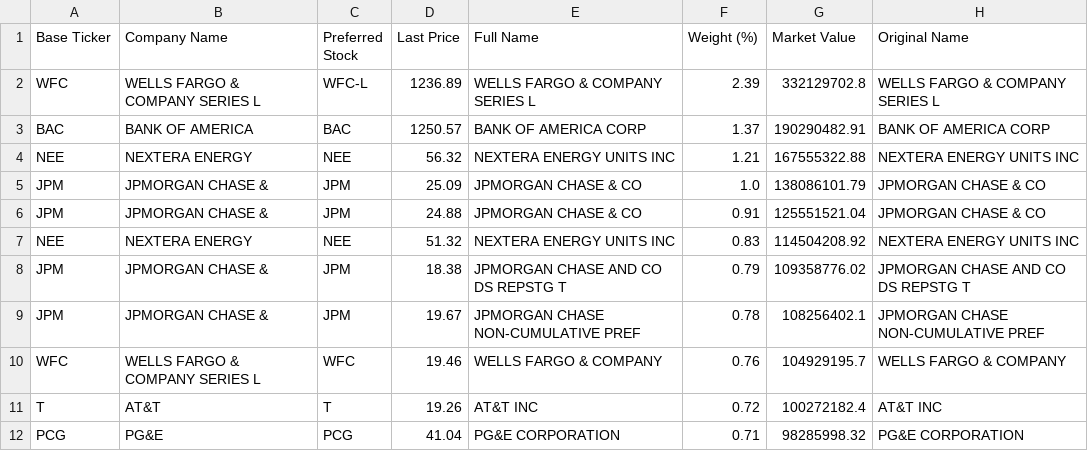
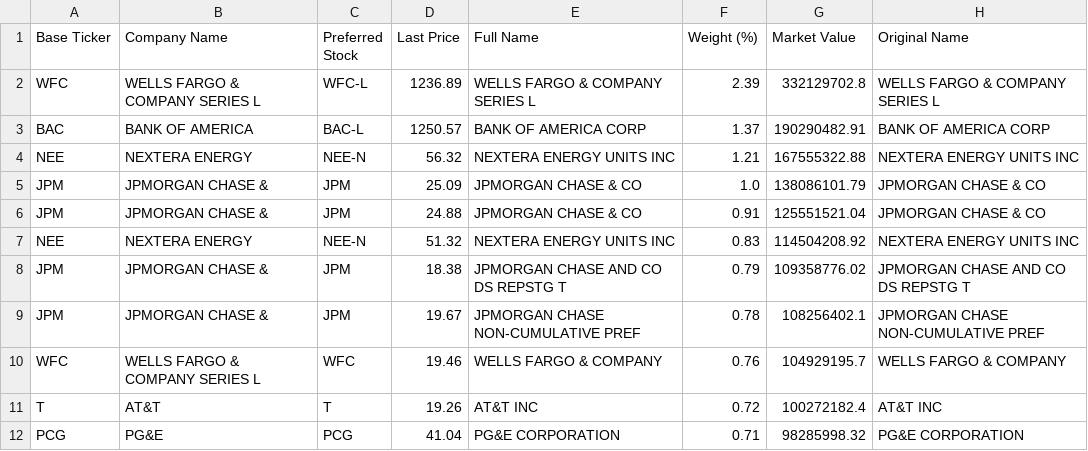
Before and after one commit to orhanbolek12/woldebotz, a CSV file: pff_holdings_tickers.csv, drawn as a sheet; only a part is shown.

Commit message:
Enhance PFF series resolution with CUSIP and price heuristics (match BAC-L, WFC-L, NEE-N)

```diff
--- a/pff_holdings_tickers.csv
+++ b/pff_holdings_tickers.csv
@@ -2,7 +2,7 @@ Base Ticker,Company Name,Preferred Stock,Last Price,Full Name,Weight (%),Market
 WFC,WELLS FARGO & COMPANY SERIES L,WFC-L,1236.89,WELLS FARGO & COMPANY SERIES L,2.39,332129702.8,WELLS FARGO & COMPANY SERIES L
-BAC,BANK OF AMERICA,BAC,1250.57,BANK OF AMERICA CORP,1.37,190290482.91,BANK OF AMERICA CORP
-NEE,NEXTERA ENERGY,NEE,56.32,NEXTERA ENERGY UNITS INC,1.21,167555322.88,NEXTERA ENERGY UNITS INC
+BAC,BANK OF AMERICA,BAC-L,1250.57,BANK OF AMERICA CORP,1.37,190290482.91,BANK OF AMERICA CORP
+NEE,NEXTERA ENERGY,NEE-N,56.32,NEXTERA ENERGY UNITS INC,1.21,167555322.88,NEXTERA ENERGY UNITS INC
 JPM,JPMORGAN CHASE &,JPM,25.09,JPMORGAN CHASE & CO,1.0,138086101.79,JPMORGAN CHASE & CO
 JPM,JPMORGAN CHASE &,JPM,24.88,JPMORGAN CHASE & CO,0.91,125551521.04,JPMORGAN CHASE & CO
-NEE,NEXTERA ENERGY,NEE,51.32,NEXTERA ENERGY UNITS INC,0.83,114504208.92,NEXTERA ENERGY UNITS INC
+NEE,NEXTERA ENERGY,NEE-N,51.32,NEXTERA ENERGY UNITS INC,0.83,114504208.92,NEXTERA ENERGY UNITS INC
 JPM,JPMORGAN CHASE &,JPM,18.38,JPMORGAN CHASE AND CO DS REPSTG T,0.79,109358776.02,JPMORGAN CHASE AND CO DS REPSTG T
```
Also changed, not shown: 1 other file.
